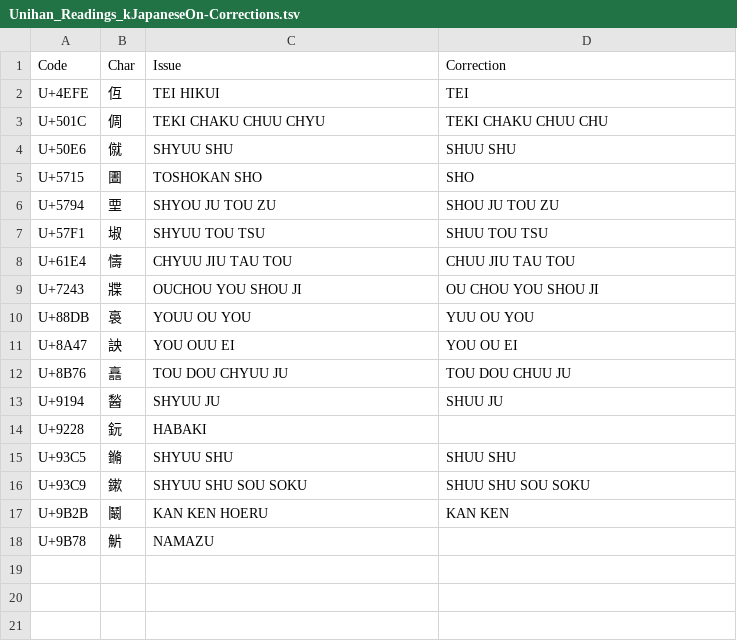
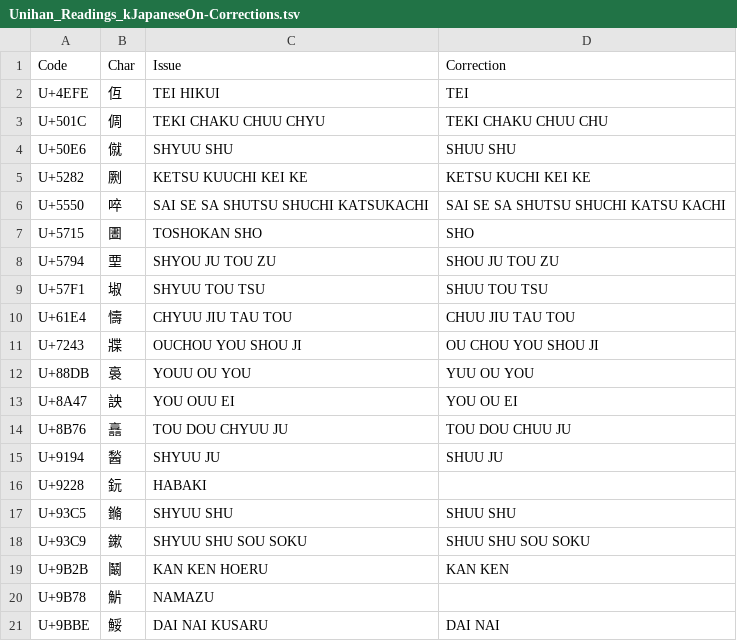
Before and after one commit to tonton-pixel/Unihan-kJapaneseKun-kJapaneseOn-Error-Report, a TSV file: Unihan_Readings_kJapaneseOn-Corrections.tsv, drawn as a sheet.

```diff
--- a/Unihan_Readings_kJapaneseOn-Corrections.tsv
+++ b/Unihan_Readings_kJapaneseOn-Corrections.tsv
@@ -4,2 +4,4 @@ U+501C	倜	TEKI CHAKU CHUU CHYU	TEKI CHAKU CHUU CHU
 U+50E6	僦	SHYUU SHU	SHUU SHU
+U+5282	劂	KETSU KUUCHI KEI KE	KETSU KUCHI KEI KE
+U+5550	啐	SAI SE SA SHUTSU SHUCHI KATSUKACHI	SAI SE SA SHUTSU SHUCHI KATSU KACHI
 U+5715	圕	TOSHOKAN SHO	SHO
@@ -18 +20,2 @@ U+9B2B	鬫	KAN KEN HOERU	KAN KEN
 U+9B78	魸	NAMAZU	
+U+9BBE	鮾	DAI NAI KUSARU	DAI NAI
```
Also changed, not shown: 2 other files.
